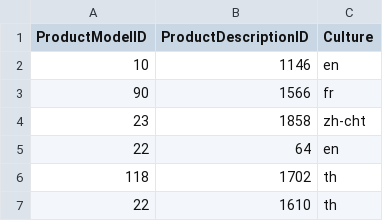
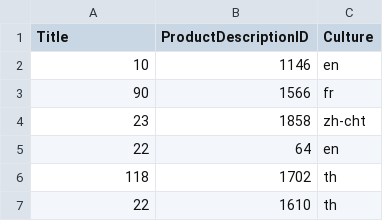
Before and after one commit to bschlintz/sp-adventureworks, a CSV file: data/lists/ProductModelProductDescription.csv, drawn as a sheet; only a part is shown.

```diff
--- a/data/lists/ProductModelProductDescription.csv
+++ b/data/lists/ProductModelProductDescription.csv
@@ -1,2 +1,2 @@
-ProductModelID,ProductDescriptionID,Culture
+Title,ProductDescriptionID,Culture
 10,1146,en
```
Also changed, not shown: data/lists/CustomerAddress.csv, data/lists/Product.csv, 6 other files.
